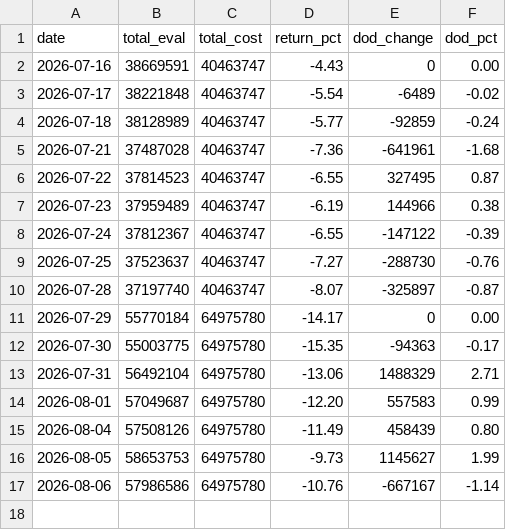
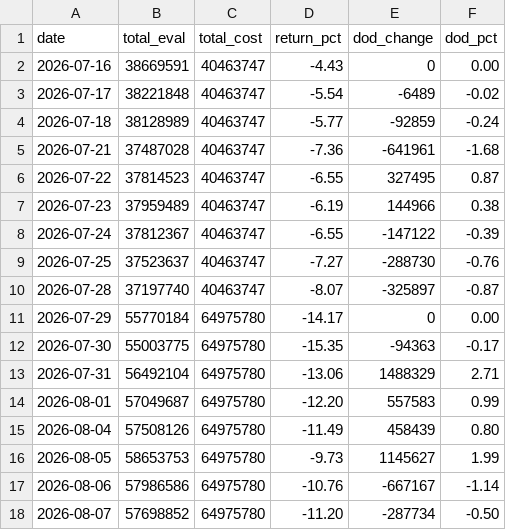
Before and after one commit to XIXIENGINE/properties, a CSV file: data/history.csv, drawn as a sheet; the diff names each change by its address in the sheet, - before the commit and + after, or states it on an @@ line.

```diff
--- a/data/history.csv
+++ b/data/history.csv
+row 18: 2026-08-07 | 57698852 | 64975780 | -11.20 | -287734 | -0.50
```
Also changed, not shown: 2 other files.
